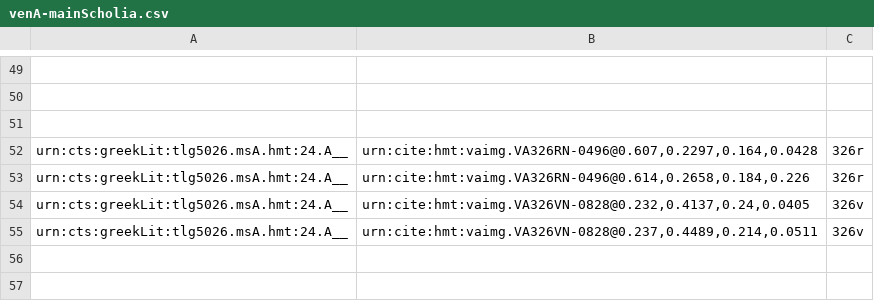
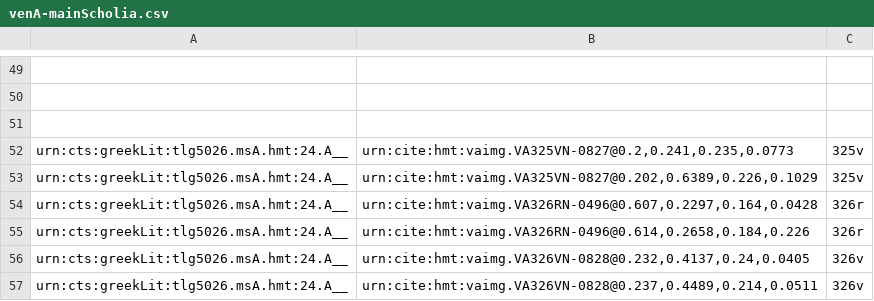
Before and after one commit to hmteditors/il24-all, a CSV file: collections/venA-mainScholia.csv, drawn as a sheet; only a part is shown, gaps mark what is left out; the diff names each change by its address in the sheet, - before the commit and + after, or states it on an @@ line.

Commit message:
Update venA-mainScholia.csv

```diff
--- a/collections/venA-mainScholia.csv
+++ b/collections/venA-mainScholia.csv
+row 52: urn:cts:greekLit:tlg5026.msA.hmt:24.A__ | urn:cite:hmt:vaimg.VA325VN-0827@0.2,0.241,0.235,0.0773 | 325v
+row 53: urn:cts:greekLit:tlg5026.msA.hmt:24.A__ | urn:cite:hmt:vaimg.VA325VN-0827@0.202,0.6389,0.226,0.1029 | 325v
```
